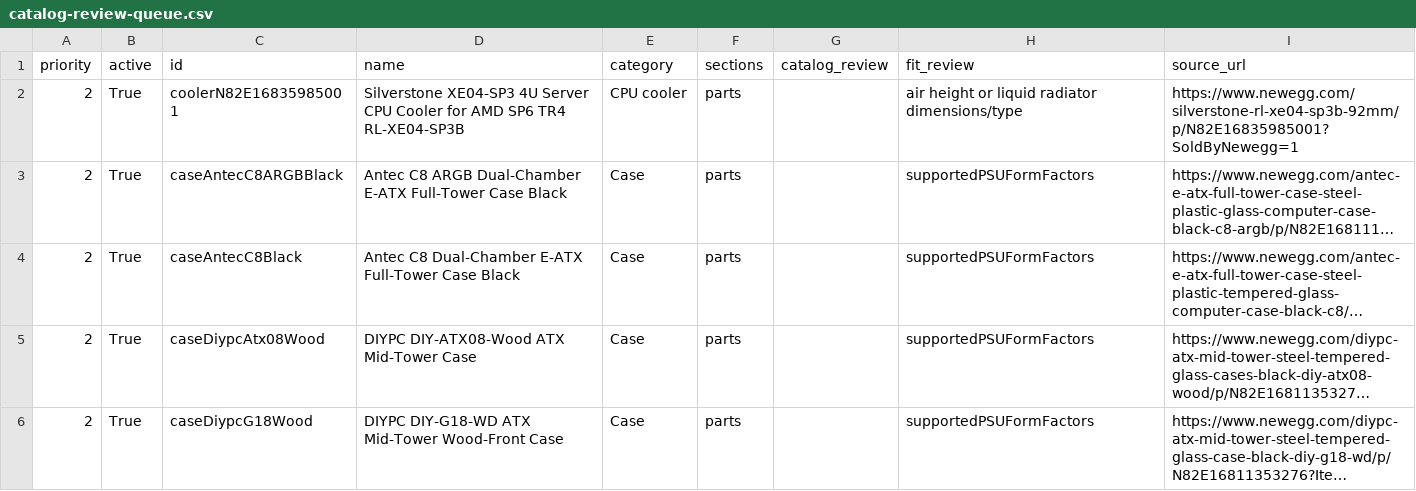
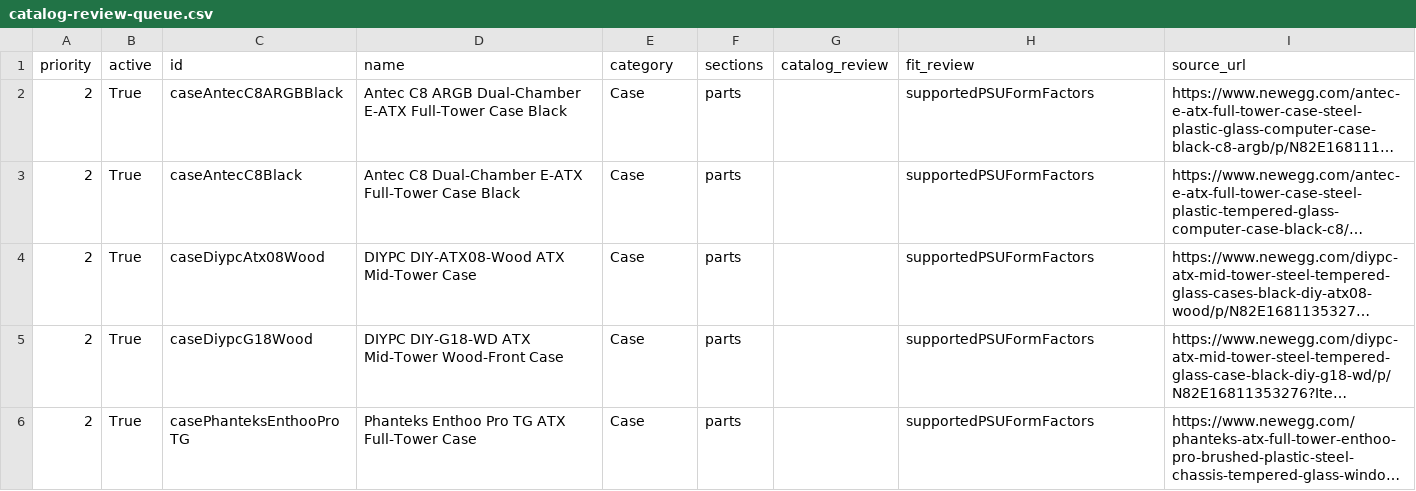
Before and after one commit to Bfung2/Bfung2.github.io, a CSV file: audits/2026-11-12/catalog-review-queue.csv, drawn as a sheet; only a part is shown; the shorter side is filled out with more unchanged rows; long unchanged cells end in …; the diff names each change by its address in the sheet, - before the commit and + after, or states it on an @@ line.

Commit message:
Resolve exact SilverStone server-cooler spec verification in audit queue

```diff
--- a/audits/2026-11-12/catalog-review-queue.csv
+++ b/audits/2026-11-12/catalog-review-queue.csv
-row 2: 2 | True | coolerN82E16835985001 | Silverstone XE04-SP3 4U Server CPU Cooler for AMD SP6 TR4 RL-XE04-SP3B | CPU cooler | parts |  | air height or liquid radiator dimensions/type | https://www.newegg.com/silverstone-rl-xe04-sp3b-92mm/p/N82E16835985001?SoldByNewegg=1
```
